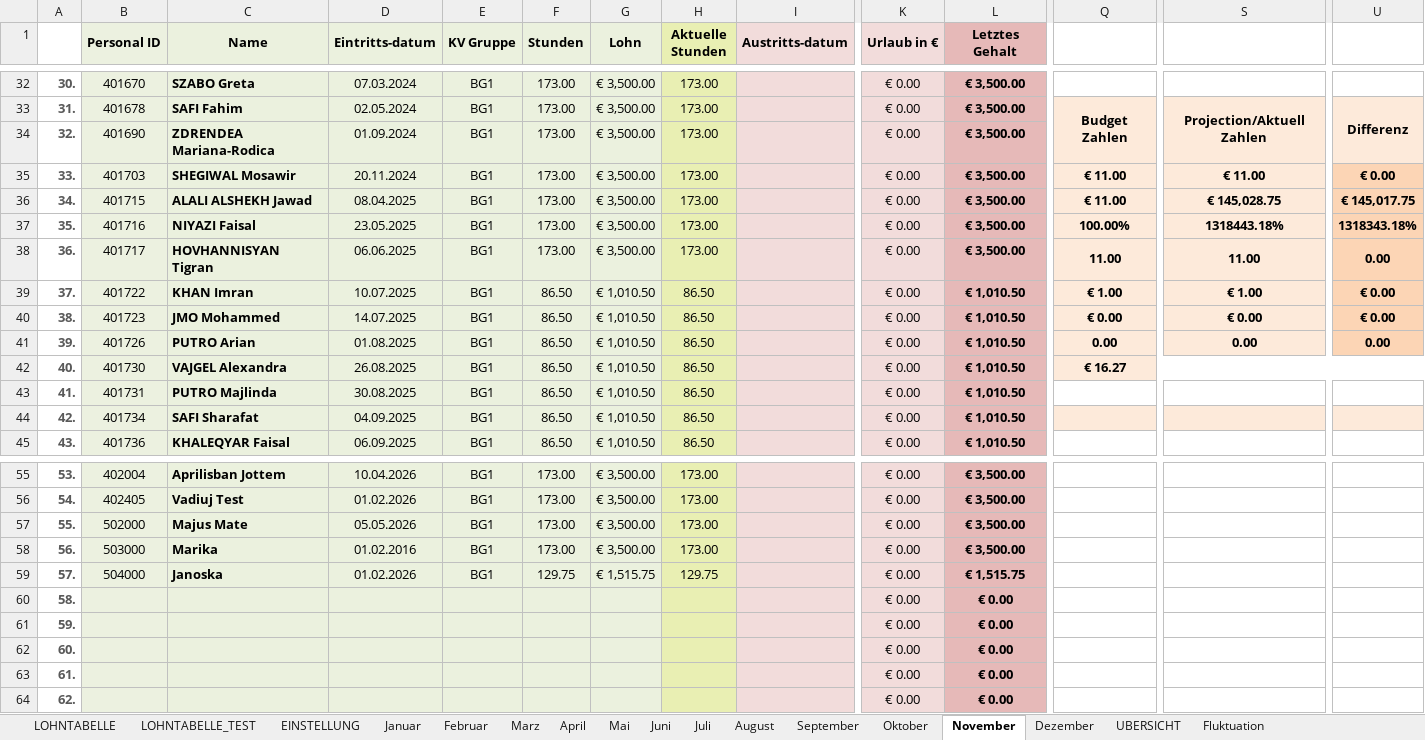
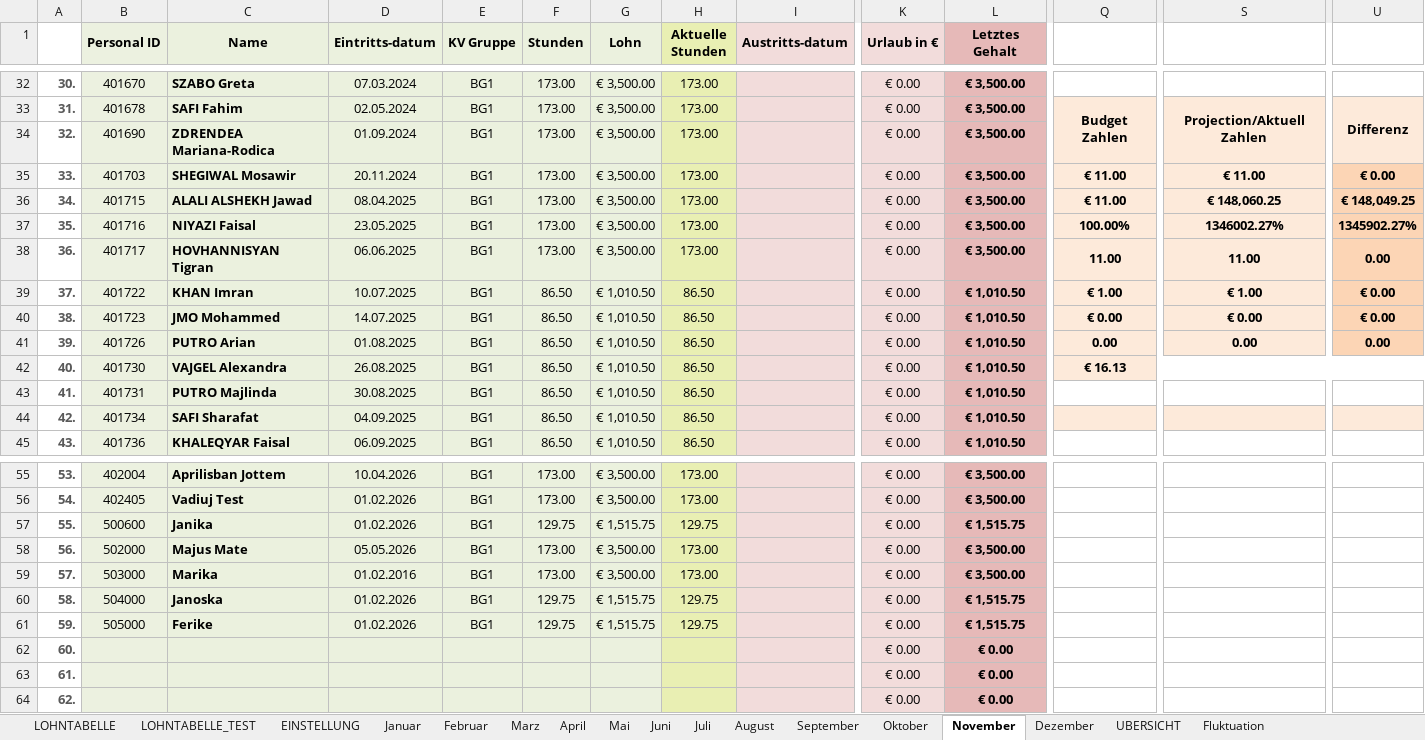
Before and after one commit to AdamNagyMcD/PERSONALSHEET_DEV, an Excel workbook: Personalsheet.xlsm, sheet November, drawn as a sheet; only a part is shown, gaps mark what is left out; values as stored, in another font and other column widths than the file's, no borders; charts and pictures not drawn; the diff covers the shown part only; the diff names each change by its address in the sheet, - before the commit and + after, or states it on an @@ line.

```diff
--- a/Personalsheet.xlsm (sheet November)
+++ b/Personalsheet.xlsm (sheet November)
-S36: € 145,028.75
+S36: € 148,060.25
-U36: € 145,017.75
+U36: € 148,049.25
-S37: 1318443.18%
+S37: 1346002.27%
-U37: 1318343.18%
+U37: 1345902.27%
-Q42: € 16.27
+Q42: € 16.13
-B57 (Personal ID): 502000
+B57 (Personal ID): 500600
-C57 (Name): Majus Mate
+C57 (Name): Janika
-D57 (Eintritts-datum): 05.05.2026
+D57 (Eintritts-datum): 01.02.2026
-F57 (Stunden): 173.00
+F57 (Stunden): 129.75
-G57 (Lohn): € 3,500.00
+G57 (Lohn): € 1,515.75
-H57 (Aktuelle Stunden): 173.00
+H57 (Aktuelle Stunden): 129.75
-L57 (Letztes Gehalt): € 3,500.00
+L57 (Letztes Gehalt): € 1,515.75
-B58 (Personal ID): 503000
+B58 (Personal ID): 502000
-C58 (Name): Marika
+C58 (Name): Majus Mate
-D58 (Eintritts-datum): 01.02.2016
+D58 (Eintritts-datum): 05.05.2026
-B59 (Personal ID): 504000
+B59 (Personal ID): 503000
-C59 (Name): Janoska
+C59 (Name): Marika
-D59 (Eintritts-datum): 01.02.2026
+D59 (Eintritts-datum): 01.02.2016
-F59 (Stunden): 129.75
+F59 (Stunden): 173.00
-G59 (Lohn): € 1,515.75
+G59 (Lohn): € 3,500.00
-H59 (Aktuelle Stunden): 129.75
+H59 (Aktuelle Stunden): 173.00
-L59 (Letztes Gehalt): € 1,515.75
+L59 (Letztes Gehalt): € 3,500.00
-B60 (Personal ID): (empty)
+B60 (Personal ID): 504000
-C60 (Name): (empty)
+C60 (Name): Janoska
-D60:D61 (Eintritts-datum): (empty)
+D60:D61 (Eintritts-datum): 01.02.2026
-E60:E61 (KV Gruppe): (empty)
+E60:E61 (KV Gruppe): BG1
-F60:F61 (Stunden): (empty)
+F60:F61 (Stunden): 129.75
-G60:G61 (Lohn): (empty)
+G60:G61 (Lohn): € 1,515.75
-H60:H61 (Aktuelle Stunden): (empty)
+H60:H61 (Aktuelle Stunden): 129.75
-L60:L61 (Letztes Gehalt): € 0.00
+L60:L61 (Letztes Gehalt): € 1,515.75
-B61 (Personal ID): (empty)
+B61 (Personal ID): 505000
-C61 (Name): (empty)
+C61 (Name): Ferike
```
Also changed, not shown: 8 edited cells elsewhere in this sheet, sheet UBERSICHT, sheet Oktober, sheet Juni, sheet Juli, sheet August, sheet September, 6 more sheets, formulas that keep their value, 1 other file.
